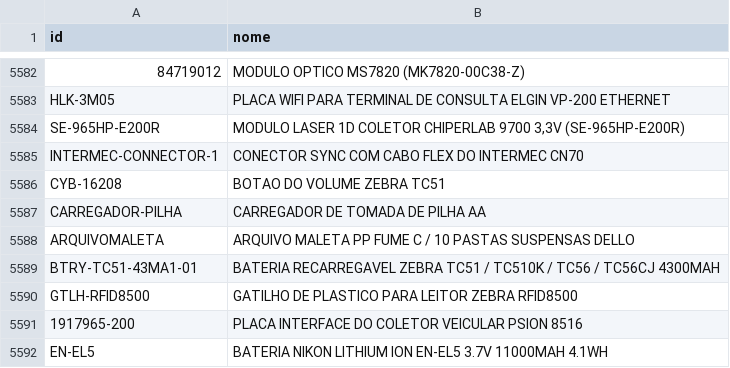
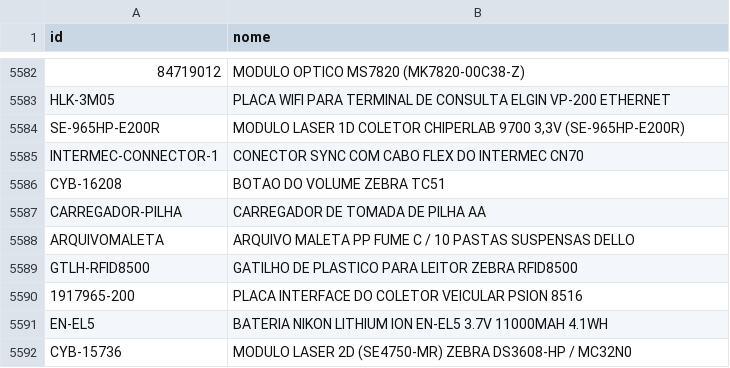
Before and after one commit to cauuabispoo/ZhazCheck, a CSV file: csv/CadastroItens(CadastroItens).csv, drawn as a sheet; only a part is shown, gaps mark what is left out; the shorter side is filled out with more unchanged rows; the diff names each change by its address in the sheet, - before the commit and + after, or states it on an @@ line.

Commit message:
Update CadastroItens(CadastroItens).csv

```diff
--- a/csv/CadastroItens(CadastroItens).csv
+++ b/csv/CadastroItens(CadastroItens).csv
-row 5589: BTRY-TC51-43MA1-01 | BATERIA RECARREGAVEL ZEBRA TC51 / TC510K / TC56 / TC56CJ 4300MAH
```
